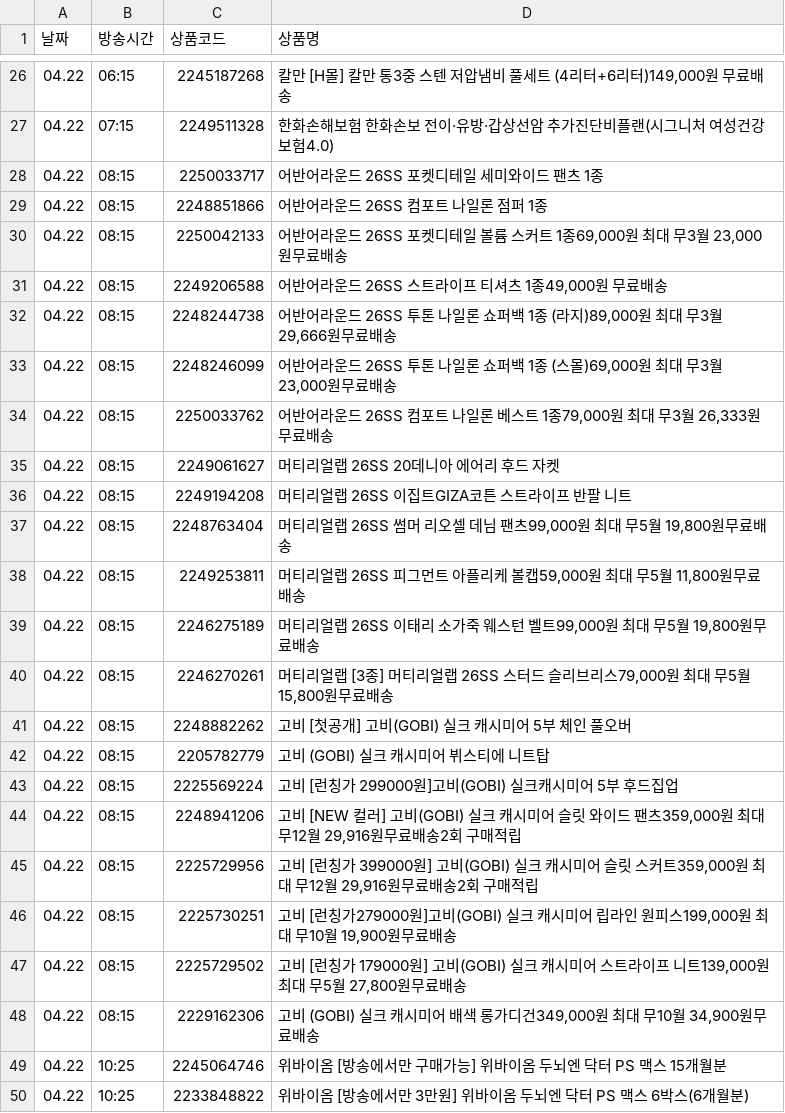
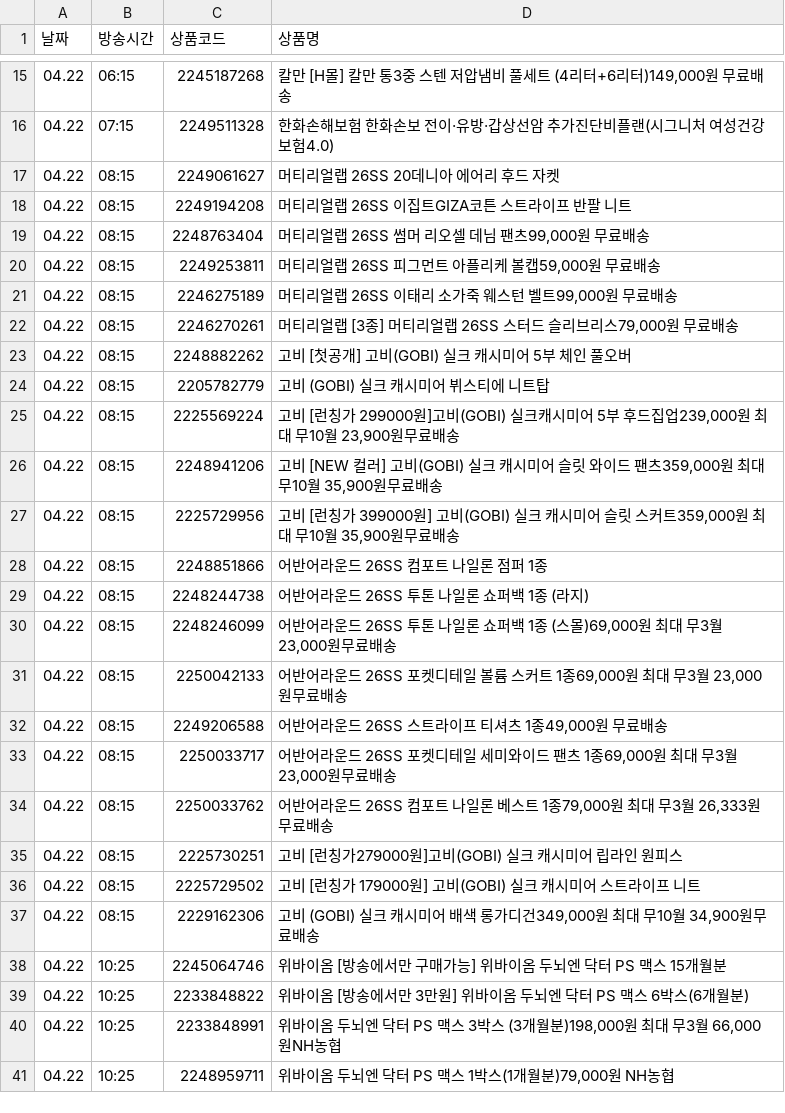
Before and after one commit to poodingcake-hue/HYUNDAICRAWLING, a CSV file: hmall_schedule.csv, drawn as a sheet; only a part is shown, gaps mark what is left out; the shorter side is filled out with more unchanged rows; the diff covers the shown part only.

```diff
--- a/hmall_schedule.csv
+++ b/hmall_schedule.csv
@@ -27,22 +16,22 @@
 04.22,07:15,2249511328,한화손해보험 한화손보 전이·유방·갑상선암 추가진단비플랜(시그니처 여성건강보험4.0)
-04.22,08:15,2250033717,어반어라운드 26SS 포켓디테일 세미와이드 팬츠 1종
+04.22,08:15,2249061627,머티리얼랩 26SS 20데니아 에어리 후드 자켓
+04.22,08:15,2249194208,머티리얼랩 26SS 이집트GIZA코튼 스트라이프 반팔 니트
+04.22,08:15,2248763404,"머티리얼랩 26SS 썸머 리오셀 데님 팬츠99,000원 무료배송"
+04.22,08:15,2249253811,"머티리얼랩 26SS 피그먼트 아플리케 볼캡59,000원 무료배송"
+04.22,08:15,2246275189,"머티리얼랩 26SS 이태리 소가죽 웨스턴 벨트99,000원 무료배송"
+04.22,08:15,2246270261,"머티리얼랩 [3종] 머티리얼랩 26SS 스터드 슬리브리스79,000원 무료배송"
+04.22,08:15,2248882262,고비 [첫공개] 고비(GOBI) 실크 캐시미어 5부 체인 풀오버
+04.22,08:15,2205782779,고비 (GOBI) 실크 캐시미어 뷔스티에 니트탑
+04.22,08:15,2225569224,"고비 [런칭가 299000원]고비(GOBI) 실크캐시미어 5부 후드집업239,000원 최대 무10월 23,900원무료배송"
+04.22,08:15,2248941206,"고비 [NEW 컬러] 고비(GOBI) 실크 캐시미어 슬릿 와이드 팬츠359,000원 최대 무10월 35,900원무료배송"
+04.22,08:15,2225729956,"고비 [런칭가 399000원] 고비(GOBI) 실크 캐시미어 슬릿 스커트359,000원 최대 무10월 35,900원무료배송"
 04.22,08:15,2248851866,어반어라운드 26SS 컴포트 나일론 점퍼 1종
+04.22,08:15,2248244738,어반어라운드 26SS 투톤 나일론 쇼퍼백 1종 (라지)
+04.22,08:15,2248246099,"어반어라운드 26SS 투톤 나일론 쇼퍼백 1종 (스몰)69,000원 최대 무3월 23,000원무료배송"
 04.22,08:15,2250042133,"어반어라운드 26SS 포켓디테일 볼륨 스커트 1종69,000원 최대 무3월 23,000원무료배송"
 04.22,08:15,2249206588,"어반어라운드 26SS 스트라이프 티셔츠 1종49,000원 무료배송"
-04.22,08:15,2248244738,"어반어라운드 26SS 투톤 나일론 쇼퍼백 1종 (라지)89,000원 최대 무3월 29,666원무료배송"
-04.22,08:15,2248246099,"어반어라운드 26SS 투톤 나일론 쇼퍼백 1종 (스몰)69,000원 최대 무3월 23,000원무료배송"
+04.22,08:15,2250033717,"어반어라운드 26SS 포켓디테일 세미와이드 팬츠 1종69,000원 최대 무3월 23,000원무료배송"
 04.22,08:15,2250033762,"어반어라운드 26SS 컴포트 나일론 베스트 1종79,000원 최대 무3월 26,333원무료배송"
-04.22,08:15,2249061627,머티리얼랩 26SS 20데니아 에어리 후드 자켓
-04.22,08:15,2249194208,머티리얼랩 26SS 이집트GIZA코튼 스트라이프 반팔 니트
-04.22,08:15,2248763404,"머티리얼랩 26SS 썸머 리오셀 데님 팬츠99,000원 최대 무5월 19,800원무료배송"
-04.22,08:15,2249253811,"머티리얼랩 26SS 피그먼트 아플리케 볼캡59,000원 최대 무5월 11,800원무료배송"
-04.22,08:15,2246275189,"머티리얼랩 26SS 이태리 소가죽 웨스턴 벨트99,000원 최대 무5월 19,800원무료배송"
-04.22,08:15,2246270261,"머티리얼랩 [3종] 머티리얼랩 26SS 스터드 슬리브리스79,000원 최대 무5월 15,800원무료배송"
-04.22,08:15,2248882262,고비 [첫공개] 고비(GOBI) 실크 캐시미어 5부 체인 풀오버
-04.22,08:15,2205782779,고비 (GOBI) 실크 캐시미어 뷔스티에 니트탑
-04.22,08:15,2225569224,고비 [런칭가 299000원]고비(GOBI) 실크캐시미어 5부 후드집업
-04.22,08:15,2248941206,"고비 [NEW 컬러] 고비(GOBI) 실크 캐시미어 슬릿 와이드 팬츠359,000원 최대 무12월 29,916원무료배송2회 구매적립"
-04.22,08:15,2225729956,"고비 [런칭가 399000원] 고비(GOBI) 실크 캐시미어 슬릿 스커트359,000원 최대 무12월 29,916원무료배송2회 구매적립"
-04.22,08:15,2225730251,"고비 [런칭가279000원]고비(GOBI) 실크 캐시미어 립라인 원피스199,000원 최대 무10월 19,900원무료배송"
-04.22,08:15,2225729502,"고비 [런칭가 179000원] 고비(GOBI) 실크 캐시미어 스트라이프 니트139,000원 최대 무5월 27,800원무료배송"
+04.22,08:15,2225730251,고비 [런칭가279000원]고비(GOBI) 실크 캐시미어 립라인 원피스
+04.22,08:15,2225729502,고비 [런칭가 179000원] 고비(GOBI) 실크 캐시미어 스트라이프 니트
 04.22,08:15,2229162306,"고비 (GOBI) 실크 캐시미어 배색 롱가디건349,000원 최대 무10월 34,900원무료배송"
```
Also changed, not shown: 14 added rows and 11 removed rows elsewhere in this file.
